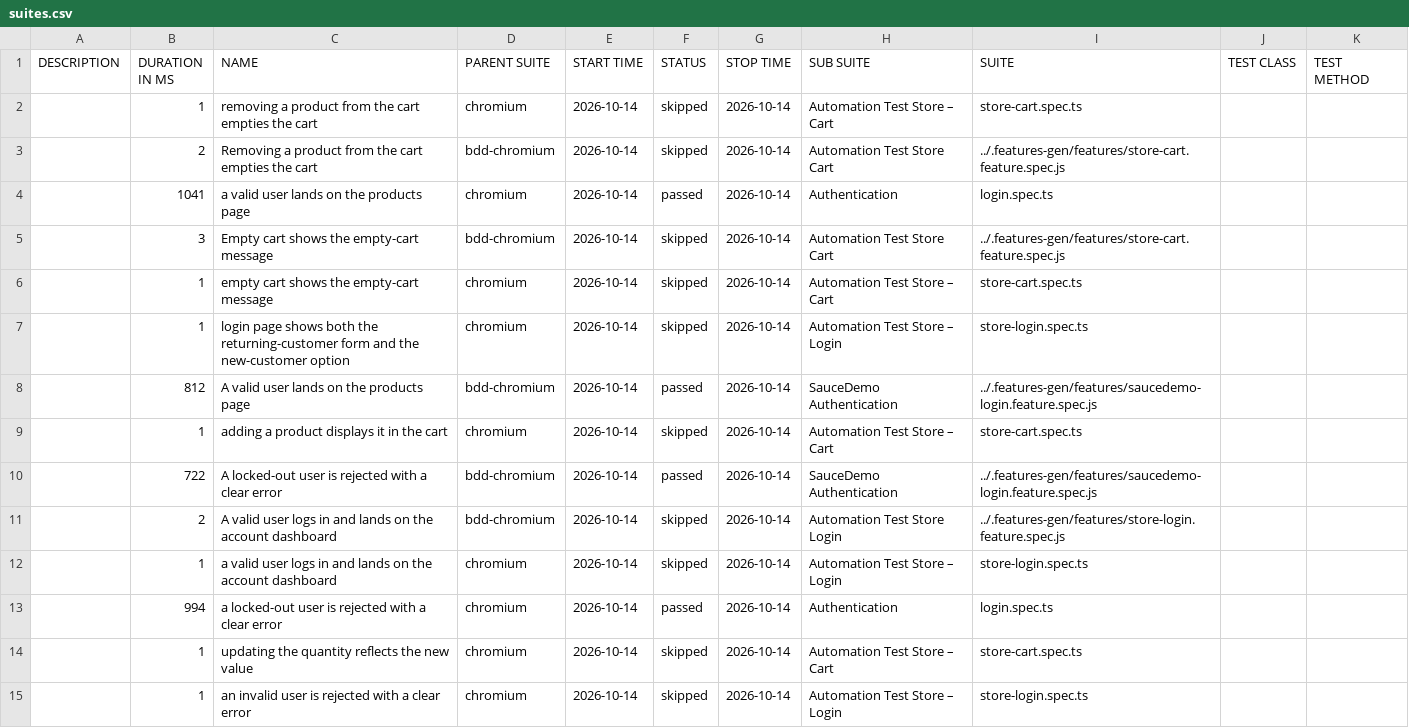
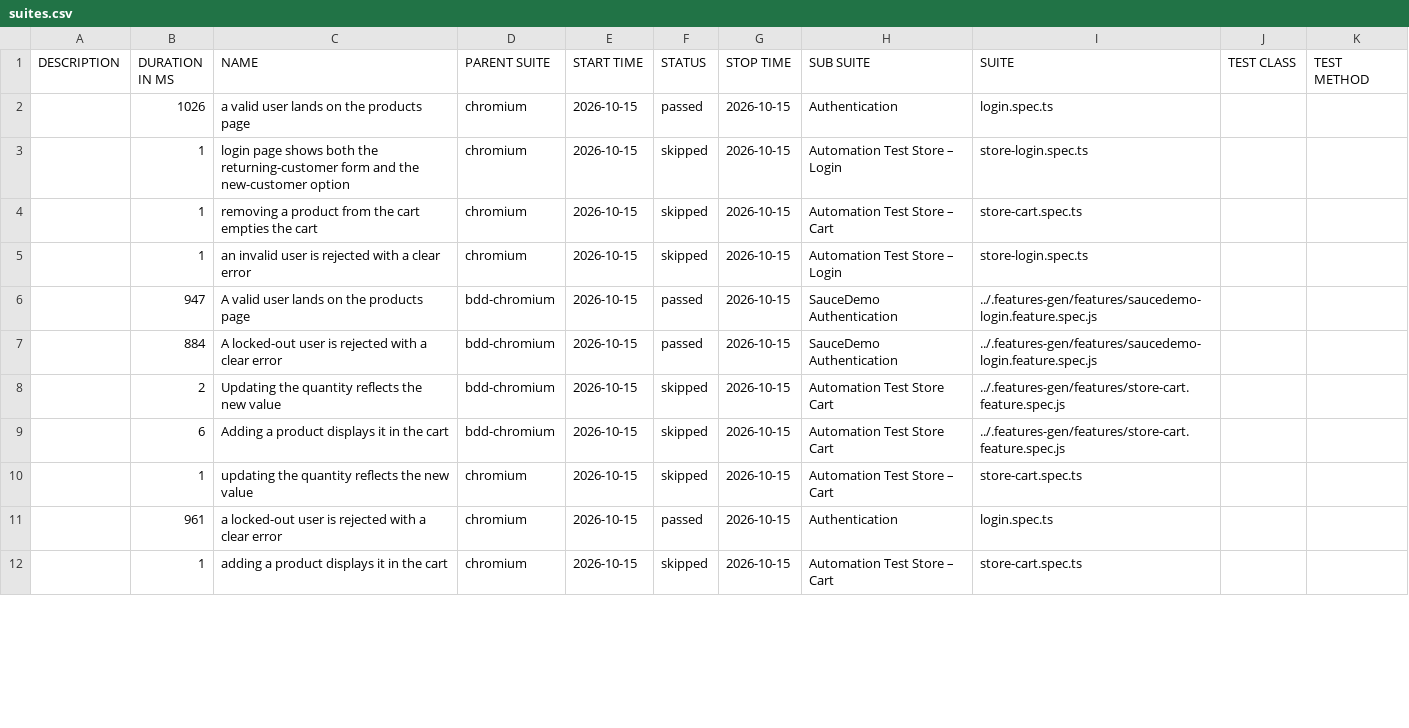
Before and after one commit to Cacheater/playwright-e2e-framework, a CSV file: data/suites.csv, drawn as a sheet; only a part is shown; the diff covers the shown part only.

```diff
--- a/data/suites.csv
+++ b/data/suites.csv
@@ -1,15 +1,12 @@
 "DESCRIPTION","DURATION IN MS","NAME","PARENT SUITE","START TIME","STATUS","STOP TIME","SUB SUITE","SUITE","TEST CLASS","TEST METHOD"
-"","1","removing a product from the cart empties the cart","chromium","2026-10-14","skipped","2026-10-14","Automation Test Store – Cart","store-cart.spec.ts","",""
-"","2","Removing a product from the cart empties the cart","bdd-chromium","2026-10-14","skipped","2026-10-14","Automation Test Store Cart","../.features-gen/features/store-cart.feature.spec.js","",""
-"","1041","a valid user lands on the products page","chromium","2026-10-14","passed","2026-10-14","Authentication","login.spec.ts","",""
-"","3","Empty cart shows the empty-cart message","bdd-chromium","2026-10-14","skipped","2026-10-14","Automation Test Store Cart","../.features-gen/features/store-cart.feature.spec.js","",""
-"","1","empty cart shows the empty-cart message","chromium","2026-10-14","skipped","2026-10-14","Automation Test Store – Cart","store-cart.spec.ts","",""
-"","1","login page shows both the returning-customer form and the new-customer option","chromium","2026-10-14","skipped","2026-10-14","Automation Test Store – Login","store-login.spec.ts","",""
-"","812","A valid user lands on the products page","bdd-chromium","2026-10-14","passed","2026-10-14","SauceDemo Authentication","../.features-gen/features/saucedemo-login.feature.spec.js","",""
-"","1","adding a product displays it in the cart","chromium","2026-10-14","skipped","2026-10-14","Automation Test Store – Cart","store-cart.spec.ts","",""
-"","722","A locked-out user is rejected with a clear error","bdd-chromium","2026-10-14","passed","2026-10-14","SauceDemo Authentication","../.features-gen/features/saucedemo-login.feature.spec.js","",""
-"","2","A valid user logs in and lands on the account dashboard","bdd-chromium","2026-10-14","skipped","2026-10-14","Automation Test Store Login","../.features-gen/features/store-login.feature.spec.js","",""
-"","1","a valid user logs in and lands on the account dashboard","chromium","2026-10-14","skipped","2026-10-14","Automation Test Store – Login","store-login.spec.ts","",""
-"","994","a locked-out user is rejected with a clear error","chromium","2026-10-14","passed","2026-10-14","Authentication","login.spec.ts","",""
-"","1","updating the quantity reflects the new value","chromium","2026-10-14","skipped","2026-10-14","Automation Test Store – Cart","store-cart.spec.ts","",""
-"","1","an invalid user is rejected with a clear error","chromium","2026-10-14","skipped","2026-10-14","Automation Test Store – Login","store-login.spec.ts","",""
+"","1026","a valid user lands on the products page","chromium","2026-10-15","passed","2026-10-15","Authentication","login.spec.ts","",""
+"","1","login page shows both the returning-customer form and the new-customer option","chromium","2026-10-15","skipped","2026-10-15","Automation Test Store – Login","store-login.spec.ts","",""
+"","1","removing a product from the cart empties the cart","chromium","2026-10-15","skipped","2026-10-15","Automation Test Store – Cart","store-cart.spec.ts","",""
+"","1","an invalid user is rejected with a clear error","chromium","2026-10-15","skipped","2026-10-15","Automation Test Store – Login","store-login.spec.ts","",""
+"","947","A valid user lands on the products page","bdd-chromium","2026-10-15","passed","2026-10-15","SauceDemo Authentication","../.features-gen/features/saucedemo-login.feature.spec.js","",""
+"","884","A locked-out user is rejected with a clear error","bdd-chromium","2026-10-15","passed","2026-10-15","SauceDemo Authentication","../.features-gen/features/saucedemo-login.feature.spec.js","",""
+"","2","Updating the quantity reflects the new value","bdd-chromium","2026-10-15","skipped","2026-10-15","Automation Test Store Cart","../.features-gen/features/store-cart.feature.spec.js","",""
+"","6","Adding a product displays it in the cart","bdd-chromium","2026-10-15","skipped","2026-10-15","Automation Test Store Cart","../.features-gen/features/store-cart.feature.spec.js","",""
+"","1","updating the quantity reflects the new value","chromium","2026-10-15","skipped","2026-10-15","Automation Test Store – Cart","store-cart.spec.ts","",""
+"","961","a locked-out user is rejected with a clear error","chromium","2026-10-15","passed","2026-10-15","Authentication","login.spec.ts","",""
+"","1","adding a product displays it in the cart","chromium","2026-10-15","skipped","2026-10-15","Automation Test Store – Cart","store-cart.spec.ts","",""
```
Also changed, not shown: 3 added rows and 16 edited cells elsewhere in this file, 50 other files.
